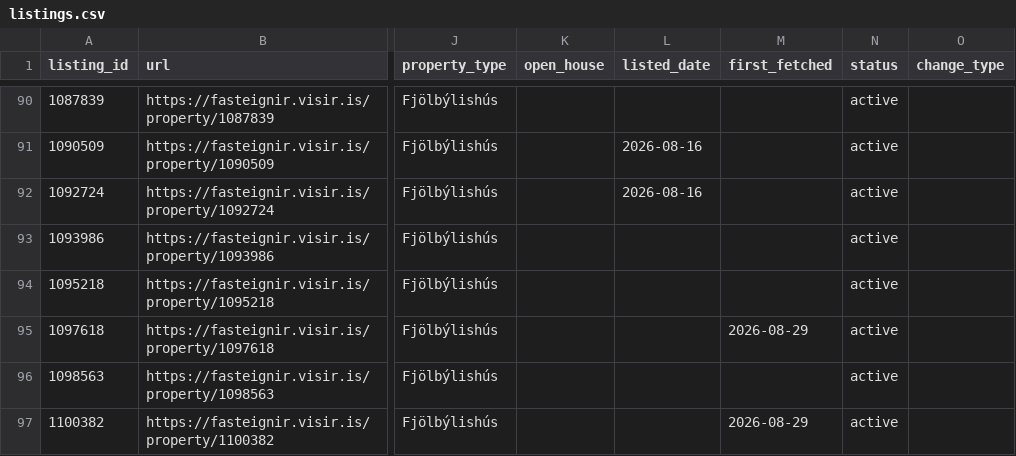
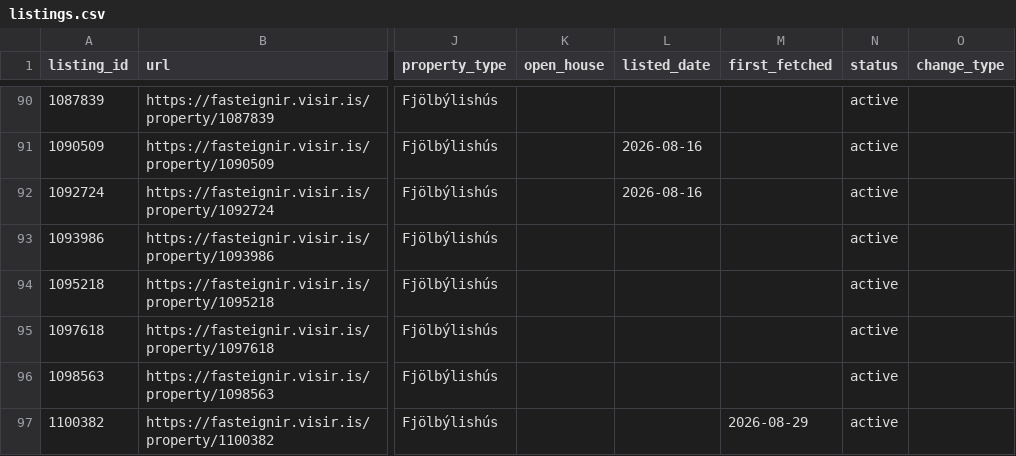
Before and after one commit to alruts/fasteignir-listing-monitor, a CSV file: data/listings.csv, drawn as a sheet; only a part is shown, gaps mark what is left out; the diff covers the shown part only; the diff names each change by its address in the sheet, - before the commit and + after, or states it on an @@ line.

```diff
--- a/data/listings.csv
+++ b/data/listings.csv
-M95 (first_fetched): 2026-08-29
+M95 (first_fetched): (empty)
```
Also changed, not shown: 3 added rows and 8 edited cells elsewhere in this file, 2 other files.
